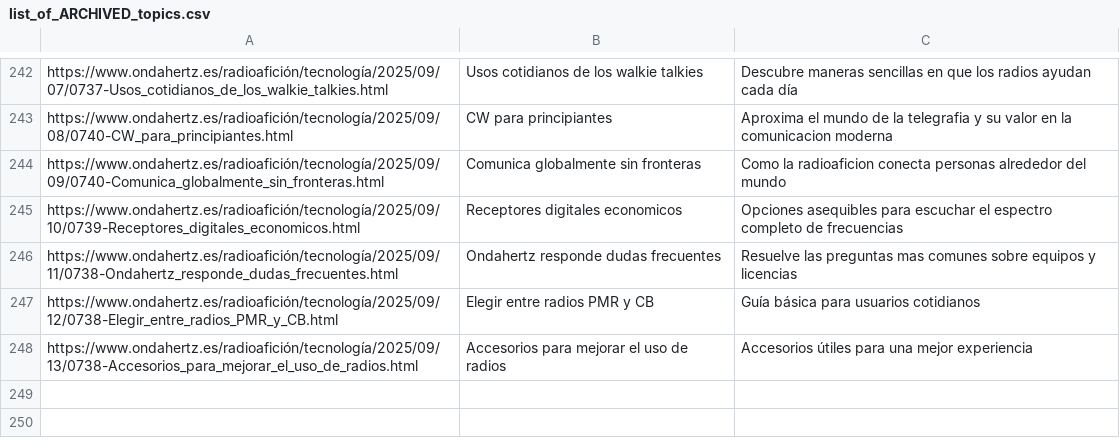
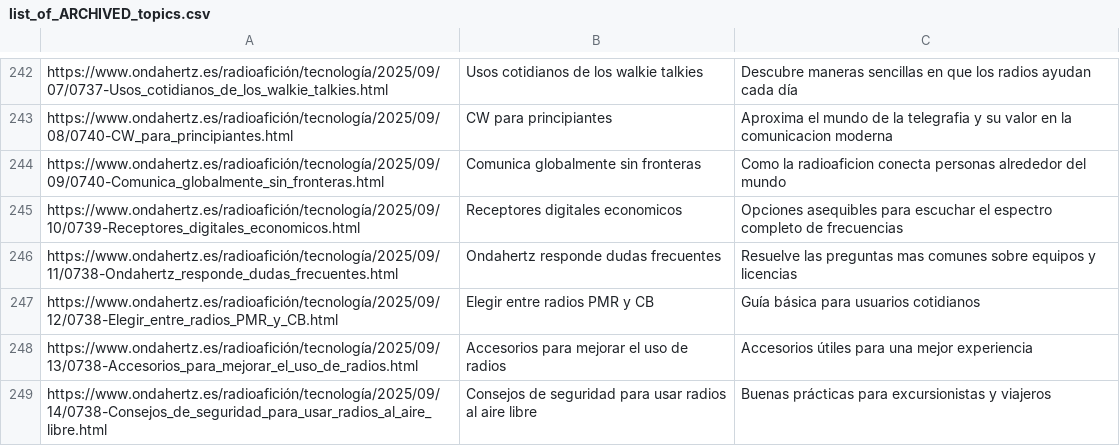
Before and after one commit to agigante80/OndaHertz_es, a CSV file: AI_content/list_of_ARCHIVED_topics.csv, drawn as a sheet; only a part is shown, gaps mark what is left out; the diff names each change by its address in the sheet, - before the commit and + after, or states it on an @@ line.

```diff
--- a/AI_content/list_of_ARCHIVED_topics.csv
+++ b/AI_content/list_of_ARCHIVED_topics.csv
+row 249: https://www.ondahertz.es/radioafición/tecnología/2025/09/14/0738-Consejos_de_seguridad_para_usar_radios_al_aire_libre.html | Consejos de seguridad para usar radios al aire libre | Buenas prácticas para excursionistas y viajeros
```
Also changed, not shown: AI_content/list_of_NEW_topics.csv, 3 other files.
